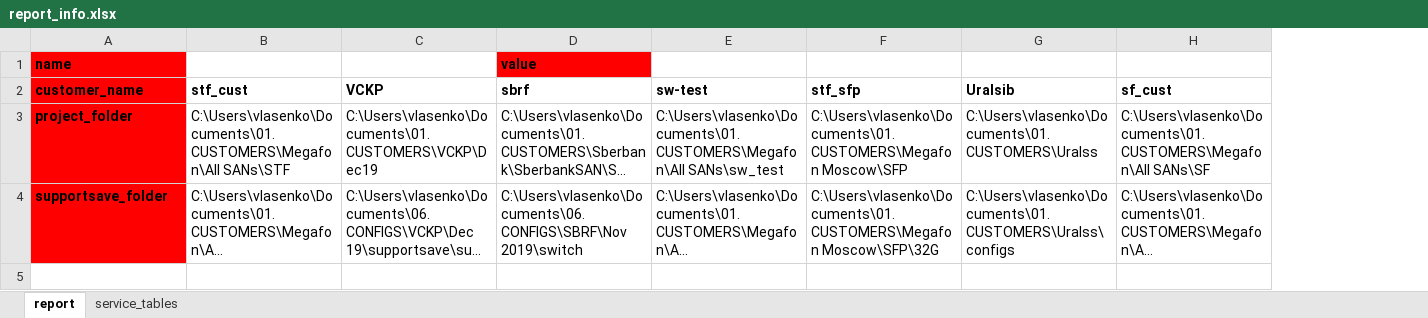
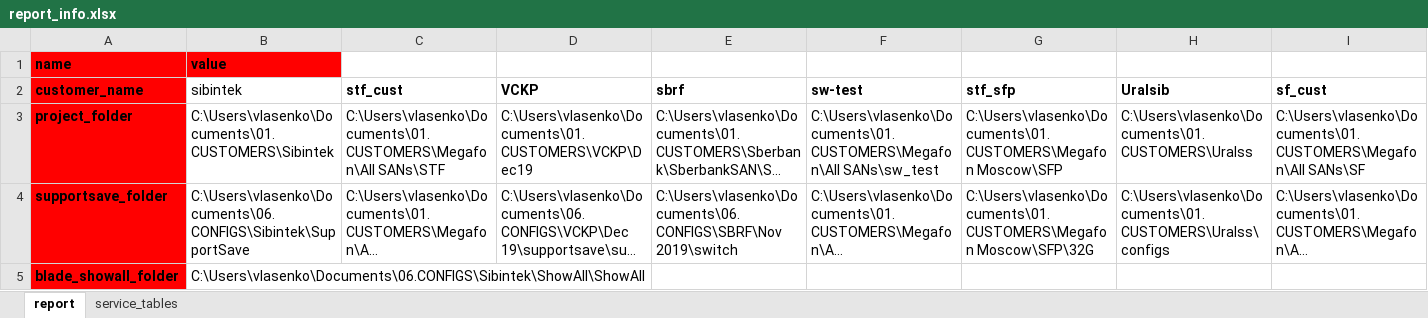
Before and after one commit to KonstantinAlxVlasenko/san_report_automation, an Excel workbook: report_info.xlsx, sheet report, drawn as a sheet; long unchanged cells end in …; values as stored, in another font and other column widths than the file's, no borders; addresses are those after the commit; the diff names each change by its address in the sheet, - before the commit and + after, or states it on an @@ line.

```diff
--- a/report_info.xlsx (sheet report)
+++ b/report_info.xlsx (sheet report)
+column B (sibintek), row 1: value; rows 3-4: C:\Users\vlasenko\Documents\01.CUSTOMERS\Sibintek | C:\Users\vlasenko\Documents\06.CONFIGS\Sibintek\SupportSave
-E1 (sbrf): value
+E1 (sbrf): (empty)
-E1 fill: #FF0000
+E1 fill: none
+row 5: blade_showall_folder | C:\Users\vlasenko\Documents\06.CONFIGS\Sibintek\ShowAll\ShowAll
```
Also changed, not shown: sheet service_tables, san_automation_info.xlsx, 5 other files.
